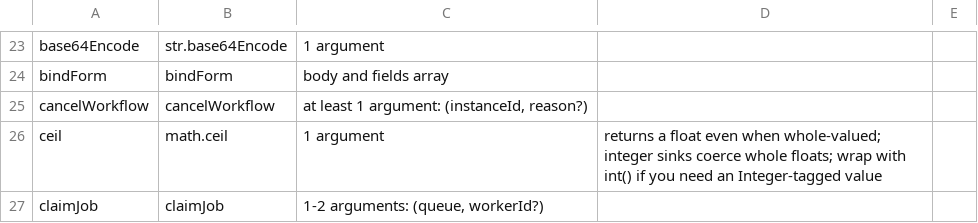
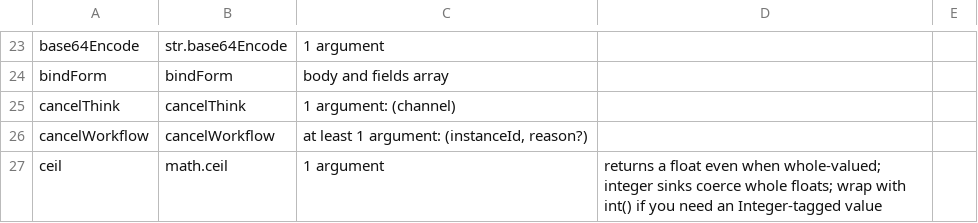
Before and after one commit to amaldini/maldalang, a TSV file: docs/llm/malda-builtins.tsv, drawn as a sheet; only a part is shown, gaps mark what is left out; the shorter side is filled out with more unchanged rows.

```diff
--- a/docs/llm/malda-builtins.tsv
+++ b/docs/llm/malda-builtins.tsv
@@ -24,2 +24,3 @@ base64Encode	str.base64Encode	1 argument
 bindForm	bindForm	body and fields array		
+cancelThink	cancelThink	1 argument: (channel)		
 cancelWorkflow	cancelWorkflow	at least 1 argument: (instanceId, reason?)		
```
Also changed, not shown: 15 other files.
